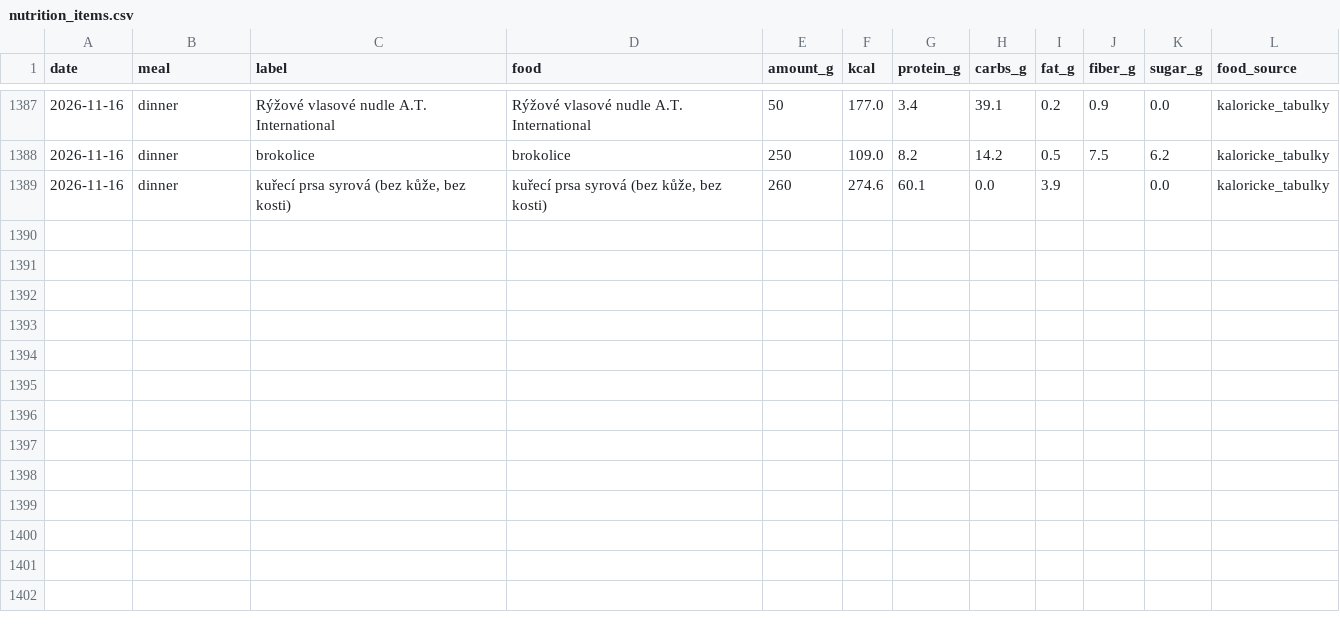
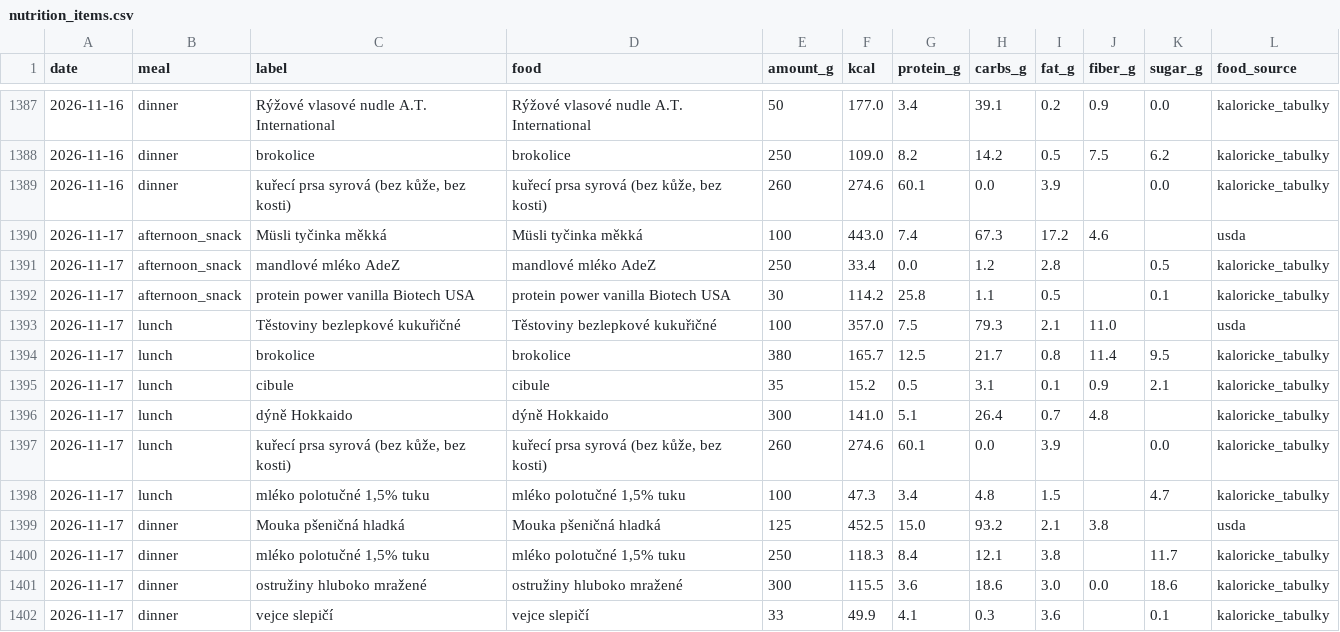
Before and after one commit to PavelJanosekk/RunningCoach, a CSV file: fitness-hub/nutrition_items.csv, drawn as a sheet; only a part is shown, gaps mark what is left out.

Commit message:
data: Fitness Hub export 2026-11-18
Changed: activities.csv, nutrition_daily.csv, nutrition_items.csv, profile.md, targets_daily.csv, weeks.csv

```diff
--- a/fitness-hub/nutrition_items.csv
+++ b/fitness-hub/nutrition_items.csv
@@ -1389 +1389,14 @@ date,meal,label,food,amount_g,kcal,protein_g,carbs_g,fat_g,fiber_g,sugar_g,food_
 2026-11-16,dinner,"kuřecí prsa syrová (bez kůže, bez kosti)","kuřecí prsa syrová (bez kůže, bez kosti)",260,274.6,60.1,0.0,3.9,,0.0,kaloricke_tabulky
+2026-11-17,afternoon_snack,Müsli tyčinka měkká,Müsli tyčinka měkká,100,443.0,7.4,67.3,17.2,4.6,,usda
+2026-11-17,afternoon_snack,mandlové mléko AdeZ,mandlové mléko AdeZ,250,33.4,0.0,1.2,2.8,,0.5,kaloricke_tabulky
+2026-11-17,afternoon_snack,protein power vanilla Biotech USA,protein power vanilla Biotech USA,30,114.2,25.8,1.1,0.5,,0.1,kaloricke_tabulky
+2026-11-17,lunch,Těstoviny bezlepkové kukuřičné,Těstoviny bezlepkové kukuřičné,100,357.0,7.5,79.3,2.1,11.0,,usda
+2026-11-17,lunch,brokolice,brokolice,380,165.7,12.5,21.7,0.8,11.4,9.5,kaloricke_tabulky
+2026-11-17,lunch,cibule,cibule,35,15.2,0.5,3.1,0.1,0.9,2.1,kaloricke_tabulky
+2026-11-17,lunch,dýně Hokkaido,dýně Hokkaido,300,141.0,5.1,26.4,0.7,4.8,,kaloricke_tabulky
+2026-11-17,lunch,"kuřecí prsa syrová (bez kůže, bez kosti)","kuřecí prsa syrová (bez kůže, bez kosti)",260,274.6,60.1,0.0,3.9,,0.0,kaloricke_tabulky
+2026-11-17,lunch,"mléko polotučné 1,5% tuku","mléko polotučné 1,5% tuku",100,47.3,3.4,4.8,1.5,,4.7,kaloricke_tabulky
+2026-11-17,dinner,Mouka pšeničná hladká,Mouka pšeničná hladká,125,452.5,15.0,93.2,2.1,3.8,,usda
+2026-11-17,dinner,"mléko polotučné 1,5% tuku","mléko polotučné 1,5% tuku",250,118.3,8.4,12.1,3.8,,11.7,kaloricke_tabulky
+2026-11-17,dinner,ostružiny hluboko mražené,ostružiny hluboko mražené,300,115.5,3.6,18.6,3.0,0.0,18.6,kaloricke_tabulky
+2026-11-17,dinner,vejce slepičí,vejce slepičí,33,49.9,4.1,0.3,3.6,,0.1,kaloricke_tabulky
```
Also changed, not shown: fitness-hub/activities.csv, fitness-hub/nutrition_daily.csv, 3 other files.
